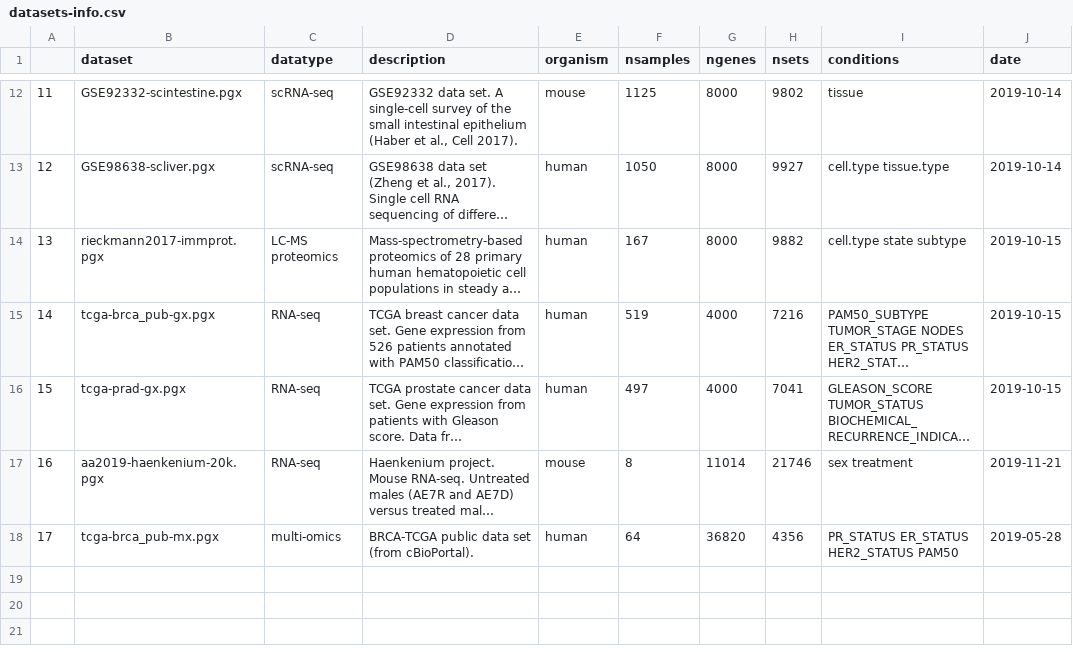
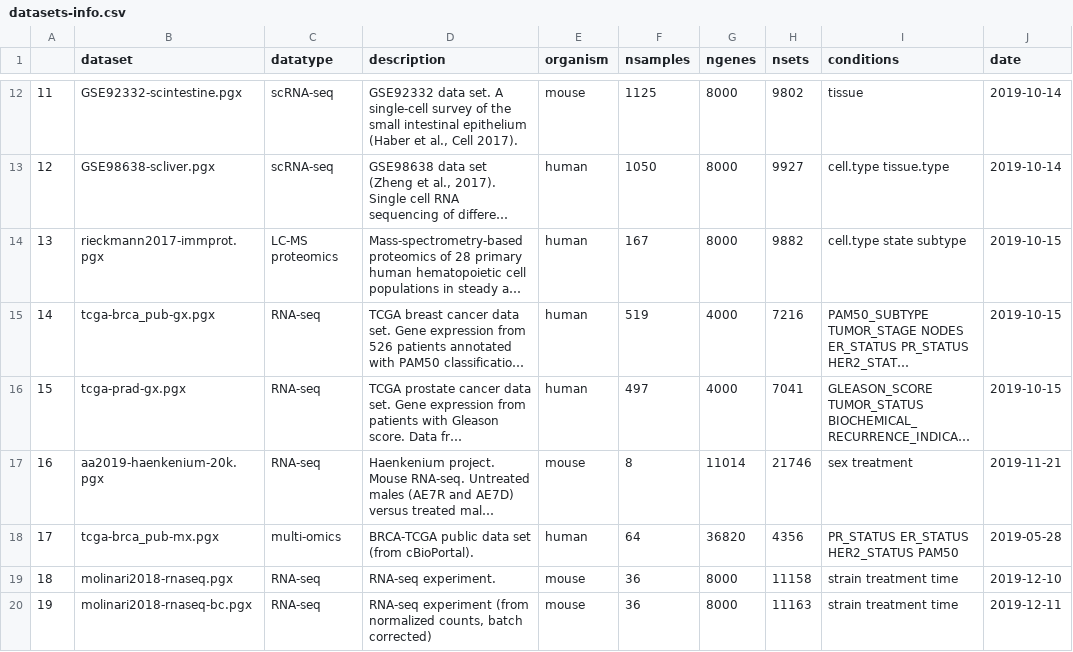
Before and after one commit to bigomics/omicsplayground, a CSV file: data/datasets-info.csv, drawn as a sheet; only a part is shown, gaps mark what is left out; long unchanged cells end in …; the diff names each change by its address in the sheet, - before the commit and + after, or states it on an @@ line.

```diff
--- a/data/datasets-info.csv
+++ b/data/datasets-info.csv
+row 19: 18 | molinari2018-rnaseq.pgx | RNA-seq | RNA-seq experiment. | mouse | 36 | 8000 | 11158 | strain treatment time | 2019-12-10
+row 20: 19 | molinari2018-rnaseq-bc.pgx | RNA-seq | RNA-seq experiment (from normalized counts, batch corrected) | mouse | 36 | 8000 | 11163 | strain treatment time | 2019-12-11
```
Also changed, not shown: 5 other files.
